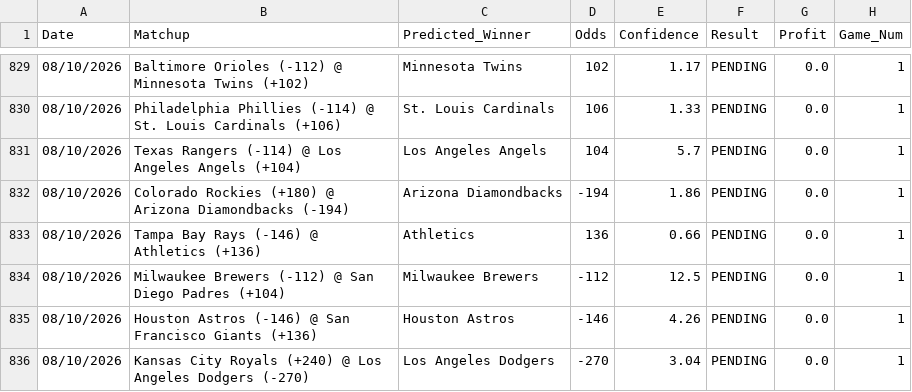
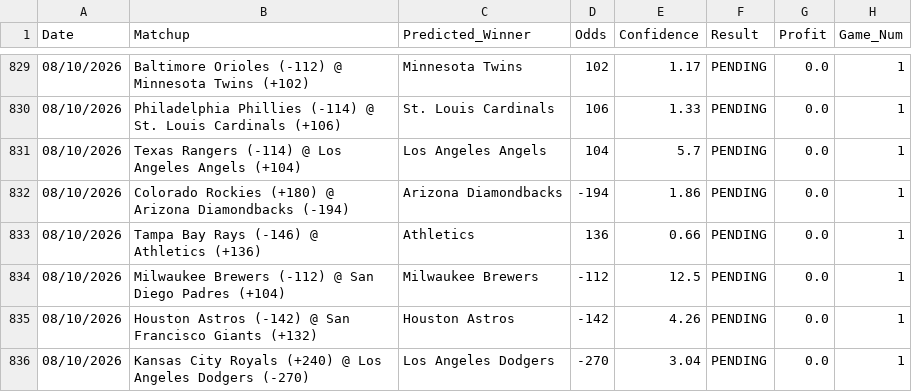
Before and after one commit to HHRUS90/mlb-edge-analyzer, a CSV file: prediction_history.csv, drawn as a sheet; only a part is shown, gaps mark what is left out.

```diff
--- a/prediction_history.csv
+++ b/prediction_history.csv
@@ -834,3 +834,3 @@ Date,Matchup,Predicted_Winner,Odds,Confidence,Result,Profit,Game_Num
 08/10/2026,Milwaukee Brewers (-112) @ San Diego Padres (+104),Milwaukee Brewers,-112,12.5,PENDING,0.0,1
-08/10/2026,Houston Astros (-146) @ San Francisco Giants (+136),Houston Astros,-146,4.26,PENDING,0.0,1
+08/10/2026,Houston Astros (-142) @ San Francisco Giants (+132),Houston Astros,-142,4.26,PENDING,0.0,1
 08/10/2026,Kansas City Royals (+240) @ Los Angeles Dodgers (-270),Los Angeles Dodgers,-270,3.04,PENDING,0.0,1
```
Also changed, not shown: 2 other files.
